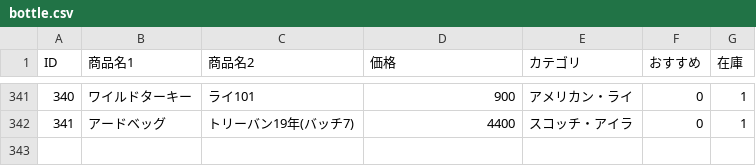
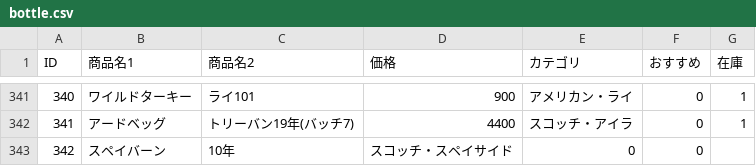
Before and after one commit to lm-toyohashi/lm-toyohashi.github.io, a CSV file: bottle.csv, drawn as a sheet; only a part is shown, gaps mark what is left out.

Commit message:
Update bottle.csv

```diff
--- a/bottle.csv
+++ b/bottle.csv
@@ -342 +342,2 @@ ID,商品名1,商品名2,価格,カテゴリ,おすすめ,在庫
 341,アードベッグ,トリーバン19年(バッチ7),4400,スコッチ・アイラ,0,1
+342,スペイバーン,10年,スコッチ・スペイサイド,0,0
```
